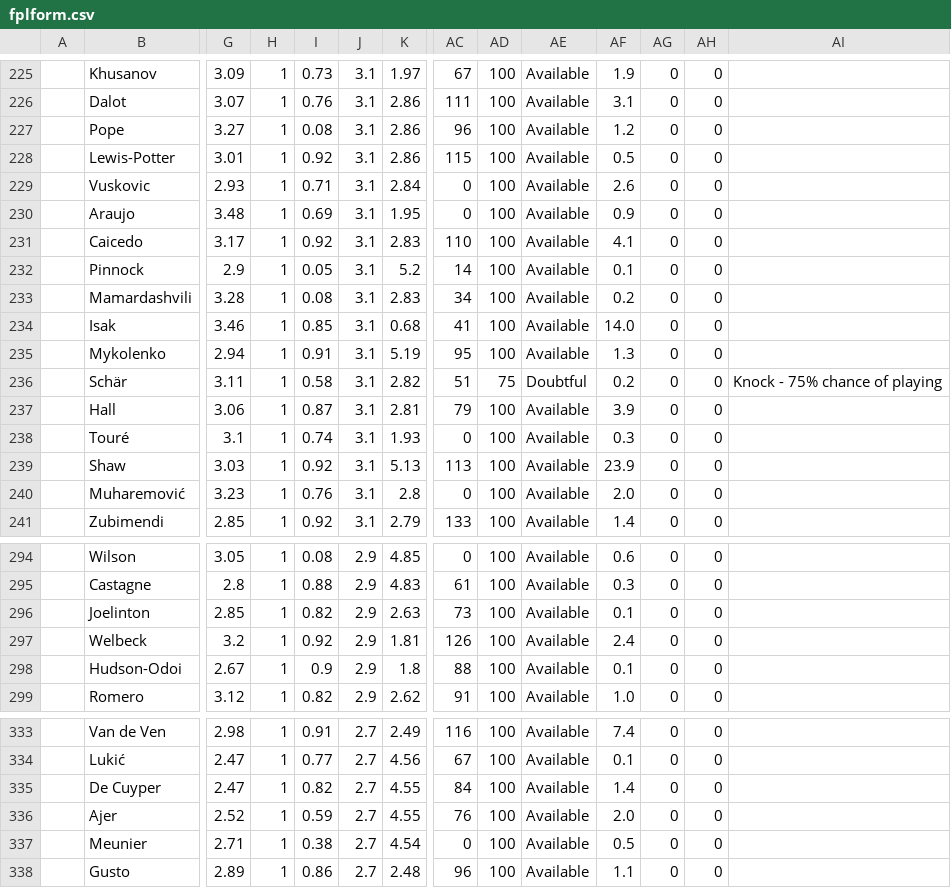
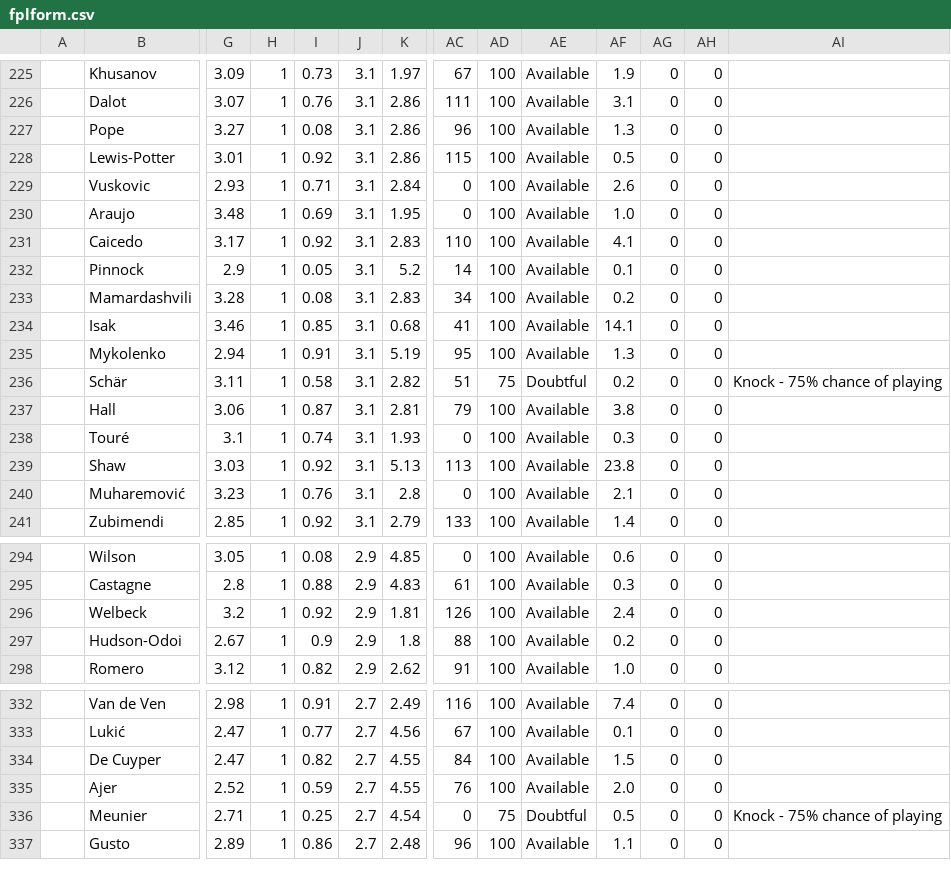
Before and after one commit to QuisTech/fpl-optimizer, a CSV file: data/fplform.csv, drawn as a sheet; only a part is shown, gaps mark what is left out; removed rows and columns are numbered as before the commit, all else as after; rows hold the shown columns only; the diff covers the shown part only; the diff names each change by its address in the sheet, - before the commit and + after, or states it on an @@ line.

```diff
--- a/data/fplform.csv
+++ b/data/fplform.csv
-AF227: 1.2
+AF227: 1.3
-AF230: 0.9
+AF230: 1.0
-AF234: 14.0
+AF234: 14.1
-AF237: 3.9
+AF237: 3.8
-AF239: 23.9
+AF239: 23.8
-AF240: 2.0
+AF240: 2.1
-row 296:  | Joelinton | 2.85 | 1 | 0.82 | 2.9 | 2.63 | 73 | 100 | Available | 0.1 | 0 | 0
-AF297: 0.1
+AF297: 0.2
-AF334: 1.4
+AF334: 1.5
-I336: 0.38
+I336: 0.25
-AD336: 100
+AD336: 75
-AE336: Available
+AE336: Doubtful
-AI336: (empty)
+AI336: Knock - 75% chance of playing
```
Also changed, not shown: 67 edited cells elsewhere in this file.
